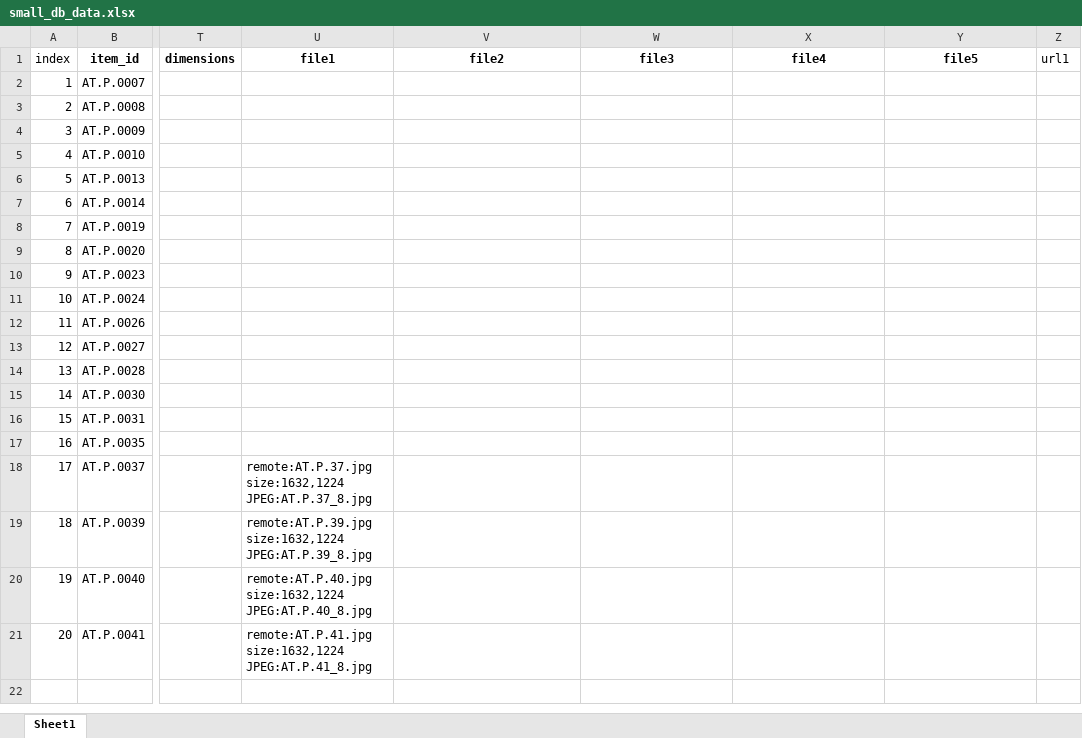
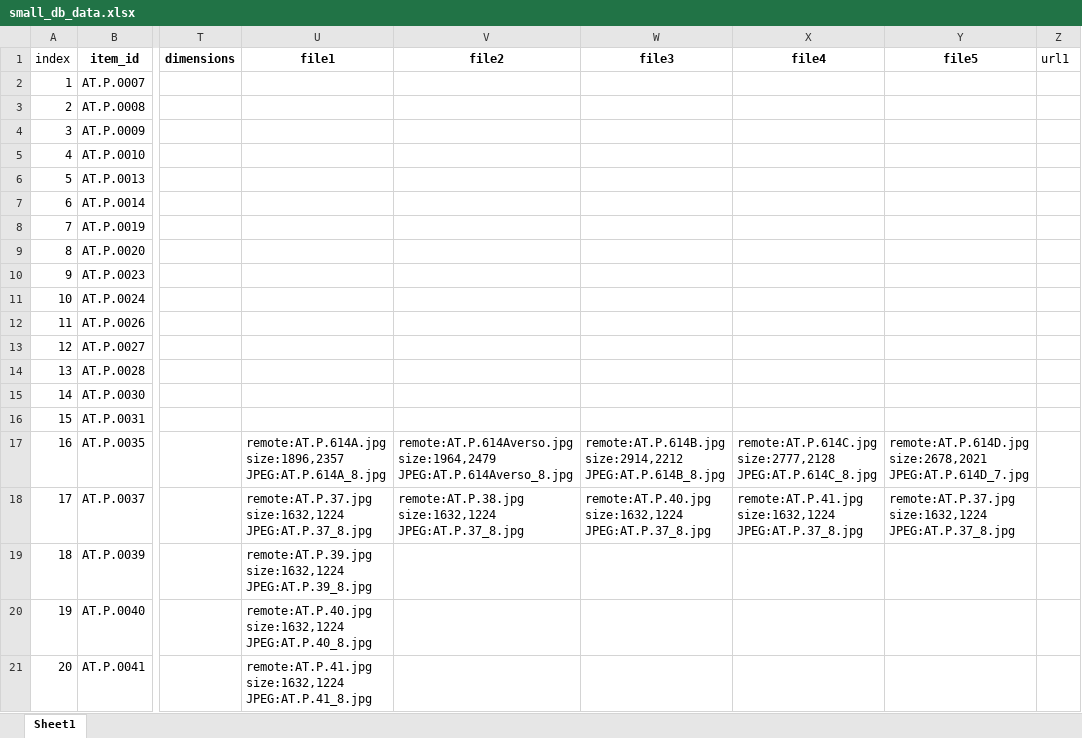
Before and after one commit to NickStrange/database, an Excel workbook: data/small_db_data.xlsx, sheet Sheet1, drawn as a sheet; only a part is shown, gaps mark what is left out; values as stored, in another font and other column widths than the file's, no borders; ↵ is a line break in a cell; the diff names each change by its address in the sheet, - before the commit and + after, or states it on an @@ line.

```diff
--- a/data/small_db_data.xlsx (sheet Sheet1)
+++ b/data/small_db_data.xlsx (sheet Sheet1)
-U17 (file1): (empty)
+U17 (file1): remote:AT.P.614A.jpg ↵ size:1896,2357 ↵ JPEG:AT.P.614A_8.jpg
-V17 (file2): (empty)
+V17 (file2): remote:AT.P.614Averso.jpg ↵ size:1964,2479 ↵ JPEG:AT.P.614Averso_8.jpg
-W17 (file3): (empty)
+W17 (file3): remote:AT.P.614B.jpg ↵ size:2914,2212 ↵ JPEG:AT.P.614B_8.jpg
-X17 (file4): (empty)
+X17 (file4): remote:AT.P.614C.jpg ↵ size:2777,2128 ↵ JPEG:AT.P.614C_8.jpg
-Y17 (file5): (empty)
+Y17 (file5): remote:AT.P.614D.jpg ↵ size:2678,2021 ↵ JPEG:AT.P.614D_7.jpg
-V18 (file2): (empty)
+V18 (file2): remote:AT.P.38.jpg ↵ size:1632,1224 ↵ JPEG:AT.P.37_8.jpg
-W18 (file3): (empty)
+W18 (file3): remote:AT.P.40.jpg ↵ size:1632,1224 ↵ JPEG:AT.P.37_8.jpg
-X18 (file4): (empty)
+X18 (file4): remote:AT.P.41.jpg ↵ size:1632,1224 ↵ JPEG:AT.P.37_8.jpg
-Y18 (file5): (empty)
+Y18 (file5): remote:AT.P.37.jpg ↵ size:1632,1224 ↵ JPEG:AT.P.37_8.jpg
```
Also changed, not shown: 5 other files.
